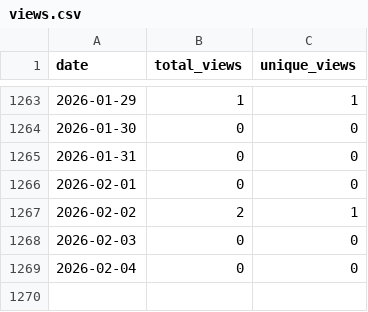
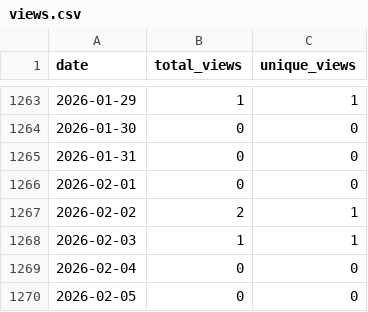
Before and after one commit to wumphlett/COMP-5660, a CSV file: .traffic/views.csv, drawn as a sheet; only a part is shown, gaps mark what is left out.

```diff
--- a/.traffic/views.csv
+++ b/.traffic/views.csv
@@ -1267,3 +1267,4 @@ date,total_views,unique_views
 2026-02-02,2,1
-2026-02-03,0,0
+2026-02-03,1,1
 2026-02-04,0,0
+2026-02-05,0,0
```
Also changed, not shown: .traffic/clones.csv, 3 other files.
